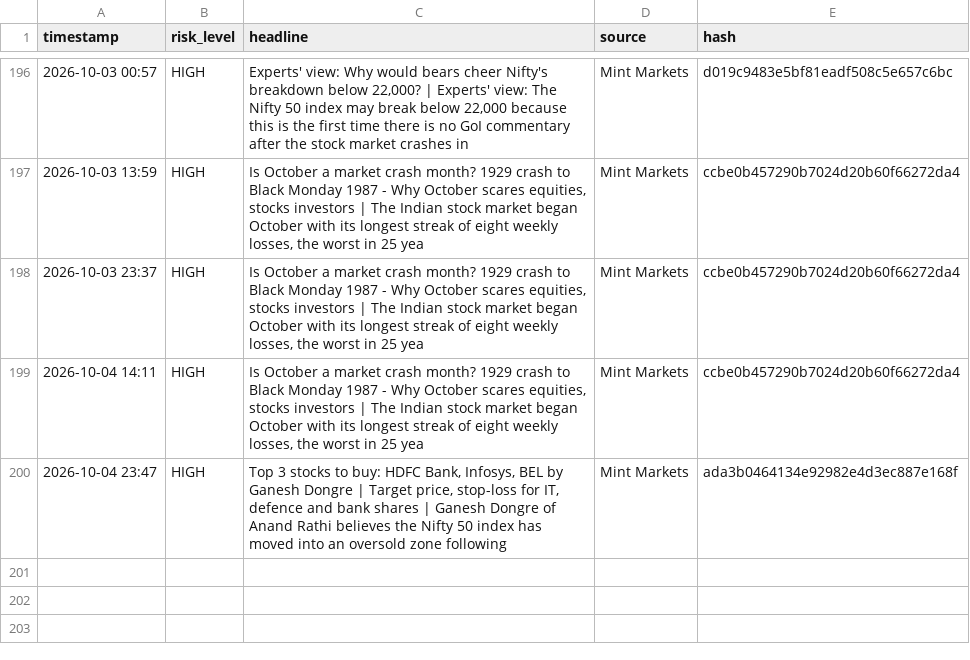
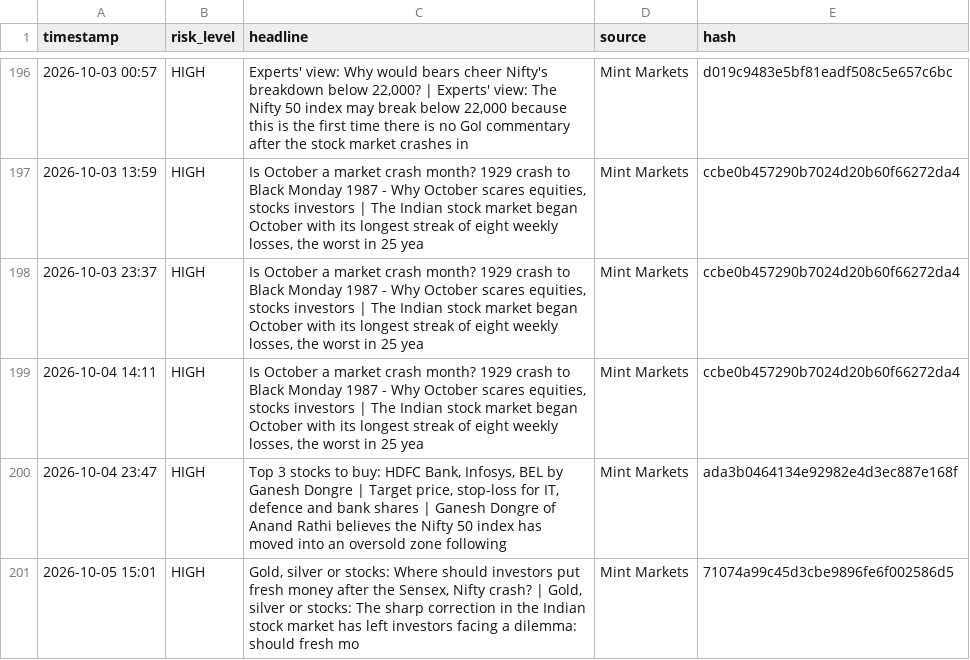
Before and after one commit to Sriram-0432/dip-alert, a CSV file: crisis_log.csv, drawn as a sheet; only a part is shown, gaps mark what is left out; the diff names each change by its address in the sheet, - before the commit and + after, or states it on an @@ line.

```diff
--- a/crisis_log.csv
+++ b/crisis_log.csv
+row 201: 2026-10-05 15:01 | HIGH | Gold, silver or stocks: Where should investors put fresh money after the Sensex, Nifty crash? | Gold, silver or stocks: The sharp correction in the Indian stock market has left investors facing a dilemma: should fresh mo | Mint Markets | 71074a99c45d3cbe9896fe6f002586d5
```
